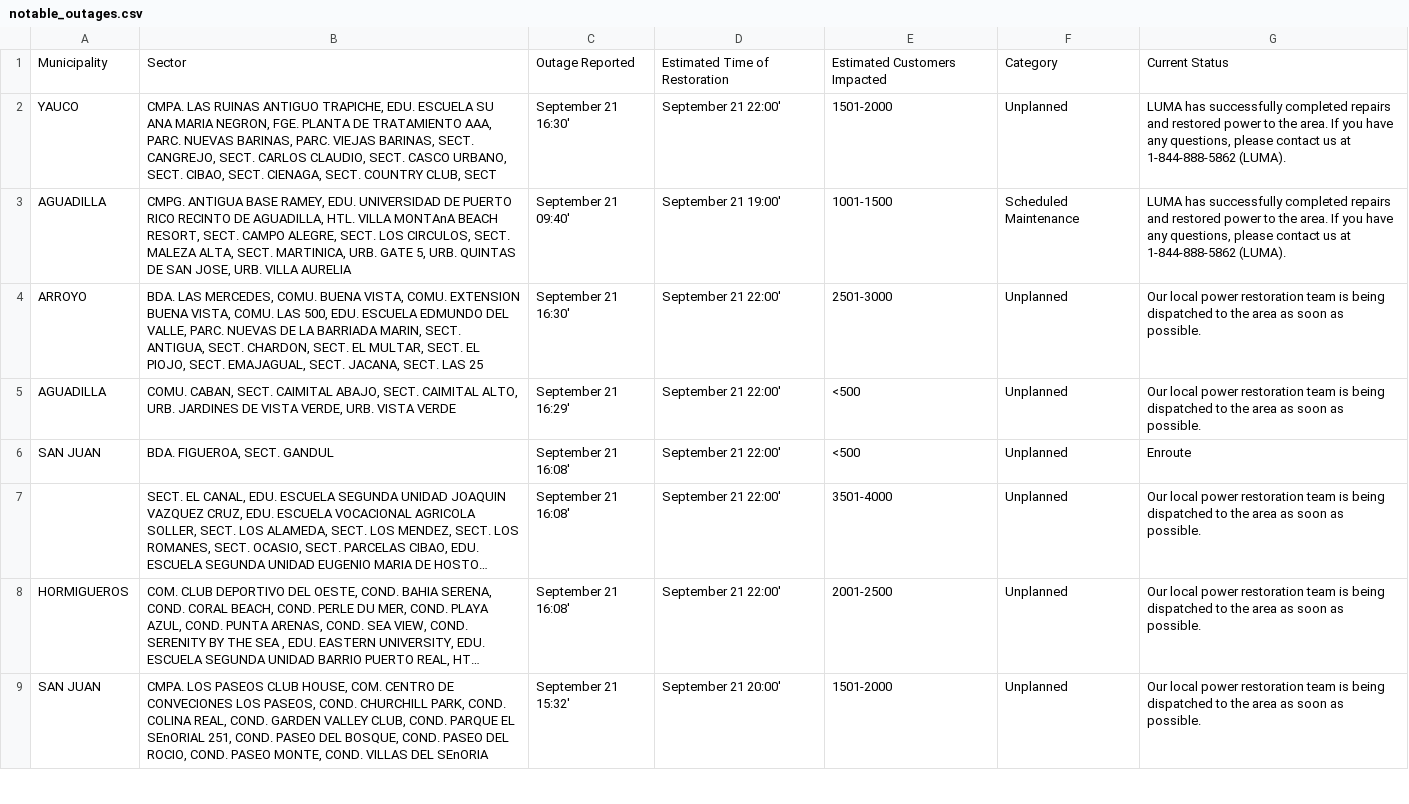
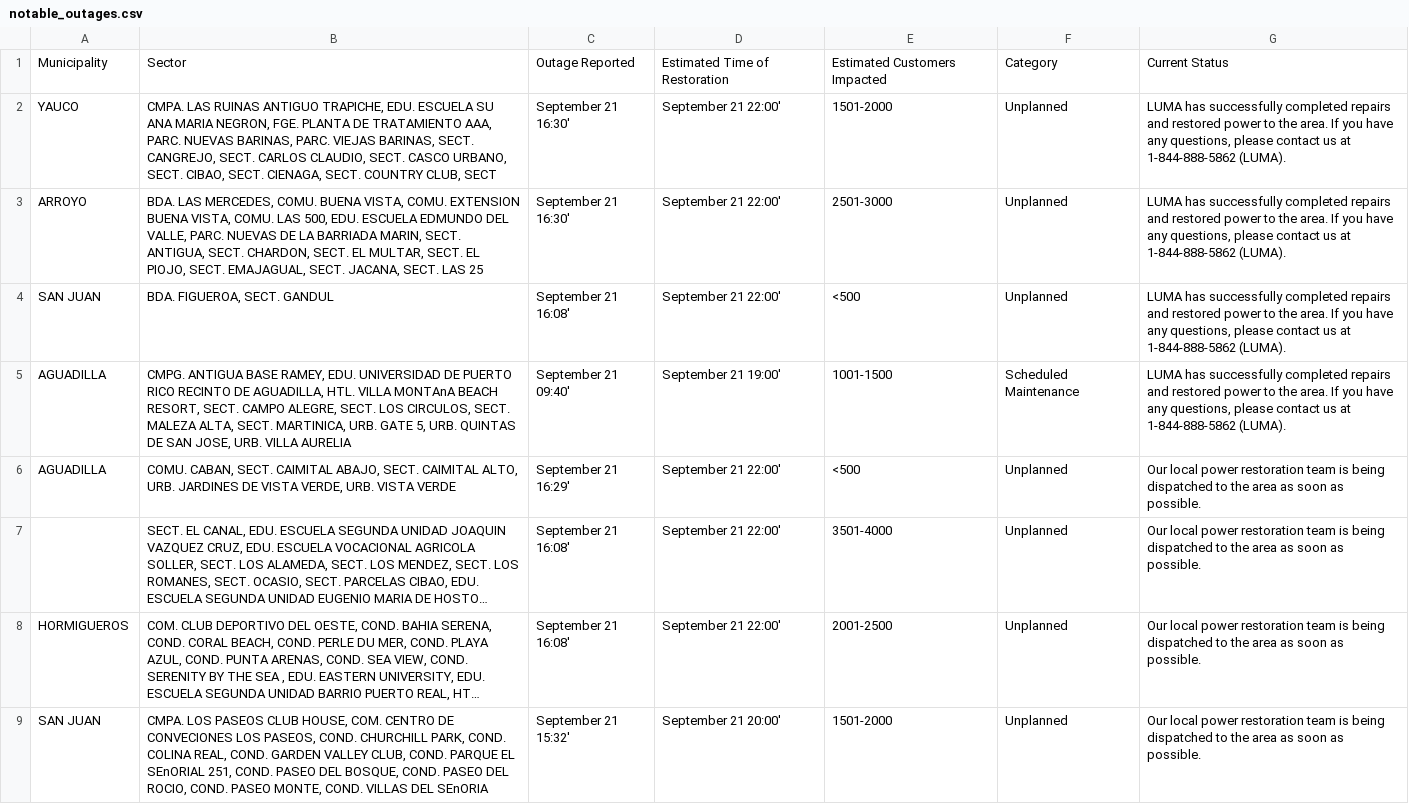
Before and after one commit to SuperSonicHub1/luma-energy-outages, a CSV file: notable_outages.csv, drawn as a sheet; only a part is shown; long unchanged cells end in …; removed rows and columns are numbered as before the commit, all else as after; the diff names each change by its address in the sheet, - before the commit and + after, or states it on an @@ line.

```diff
--- a/notable_outages.csv
+++ b/notable_outages.csv
+row 3: ARROYO | BDA. LAS MERCEDES, COMU. BUENA VISTA, COMU. EXTENSION BUENA VISTA, COMU. LAS 500, EDU. ESCUELA EDMUNDO DEL VALLE, PARC. NUEVAS DE LA BARRIADA MARIN, SECT. ANTIGUA, SECT. CHARDON, SECT. EL MULTAR, SECT. EL PIOJO, SECT. EMAJAGUAL, SECT. JACANA, SECT. LAS 25 | September 21 16:30' | September 21 22:00' | 2501-3000 | Unplanned | LUMA has successfully completed repairs and restored power to the area. If you have any questions, please contact us at 1-844-888-5862 (LUMA).
+row 4: SAN JUAN | BDA. FIGUEROA, SECT. GANDUL | September 21 16:08' | September 21 22:00' | <500 | Unplanned | LUMA has successfully completed repairs and restored power to the area. If you have any questions, please contact us at 1-844-888-5862 (LUMA).
-row 4: ARROYO | BDA. LAS MERCEDES, COMU. BUENA VISTA, COMU. EXTENSION BUENA VISTA, COMU. LAS 500, EDU. ESCUELA EDMUNDO DEL VALLE, PARC. NUEVAS DE LA BARRIADA MARIN, SECT. ANTIGUA, SECT. CHARDON, SECT. EL MULTAR, SECT. EL PIOJO, SECT. EMAJAGUAL, SECT. JACANA, SECT. LAS 25 | September 21 16:30' | September 21 22:00' | 2501-3000 | Unplanned | Our local power restoration team is being dispatched to the area as soon as possible.
-row 6: SAN JUAN | BDA. FIGUEROA, SECT. GANDUL | September 21 16:08' | September 21 22:00' | <500 | Unplanned | Enroute
```
Also changed, not shown: 1 other file.
